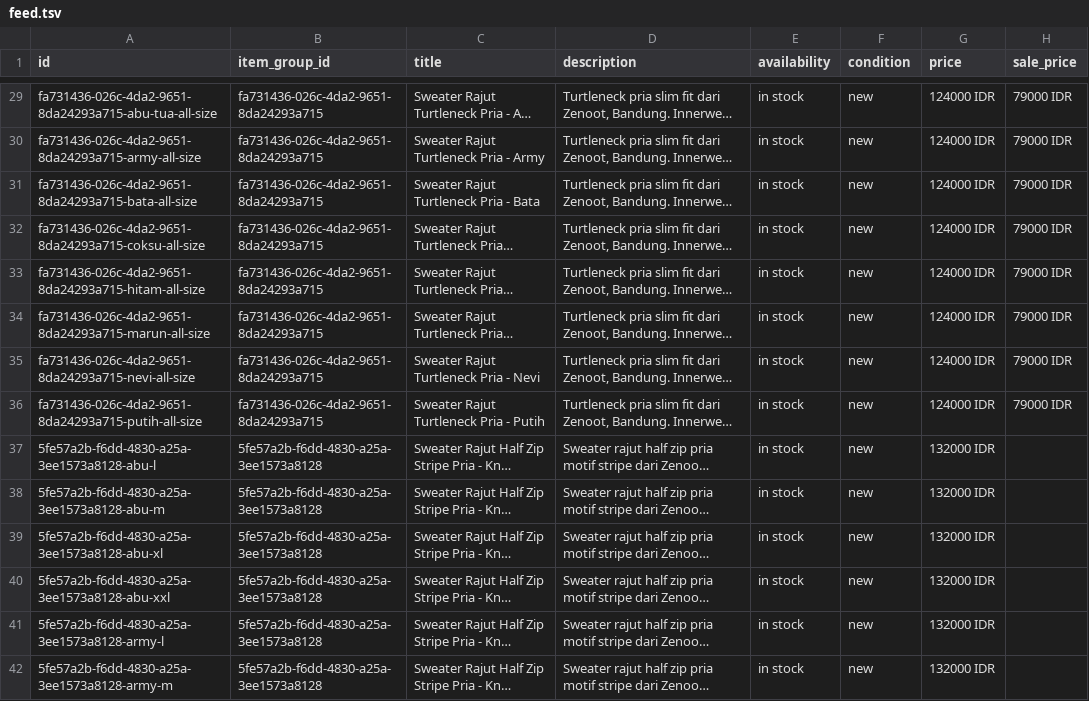
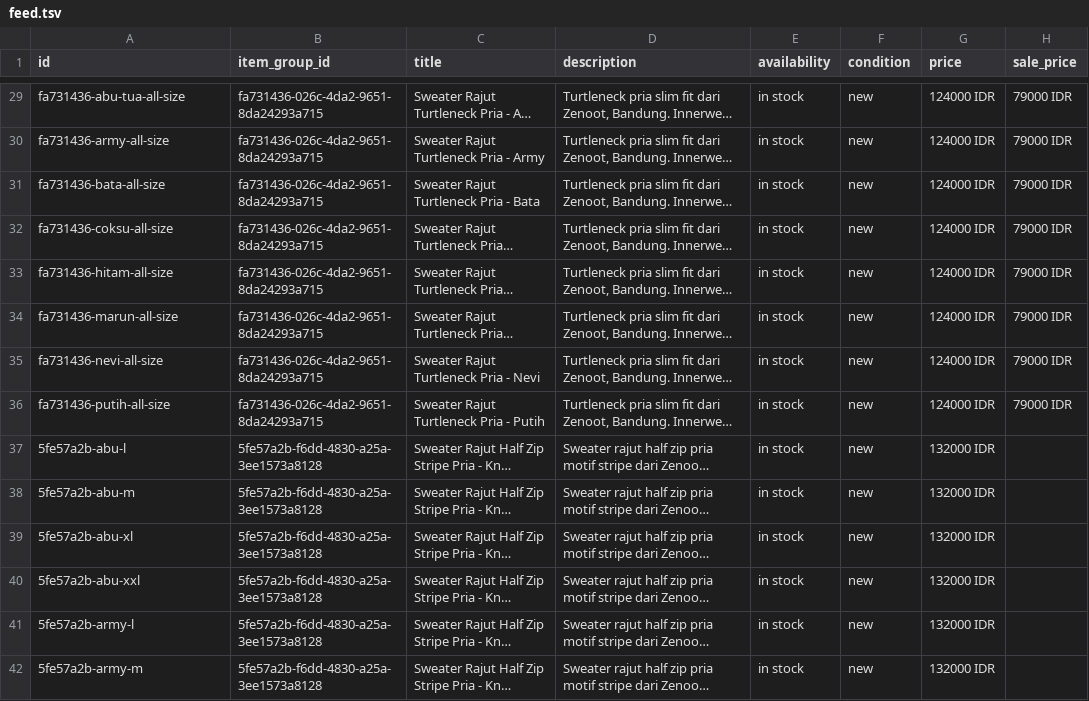
Before and after one commit to zenoot89/zenot-shop, a TSV file: feed.tsv, drawn as a sheet; only a part is shown, gaps mark what is left out; long unchanged cells end in …; the diff covers the shown part only; the diff names each change by its address in the sheet, - before the commit and + after, or states it on an @@ line.

```diff
--- a/feed.tsv
+++ b/feed.tsv
-A29 (id): fa731436-026c-4da2-9651-8da24293a715-abu-tua-all-size
+A29 (id): fa731436-abu-tua-all-size
-A30 (id): fa731436-026c-4da2-9651-8da24293a715-army-all-size
+A30 (id): fa731436-army-all-size
-A31 (id): fa731436-026c-4da2-9651-8da24293a715-bata-all-size
+A31 (id): fa731436-bata-all-size
-A32 (id): fa731436-026c-4da2-9651-8da24293a715-coksu-all-size
+A32 (id): fa731436-coksu-all-size
-A33 (id): fa731436-026c-4da2-9651-8da24293a715-hitam-all-size
+A33 (id): fa731436-hitam-all-size
-A34 (id): fa731436-026c-4da2-9651-8da24293a715-marun-all-size
+A34 (id): fa731436-marun-all-size
-A35 (id): fa731436-026c-4da2-9651-8da24293a715-nevi-all-size
+A35 (id): fa731436-nevi-all-size
-A36 (id): fa731436-026c-4da2-9651-8da24293a715-putih-all-size
+A36 (id): fa731436-putih-all-size
-A37 (id): 5fe57a2b-f6dd-4830-a25a-3ee1573a8128-abu-l
+A37 (id): 5fe57a2b-abu-l
-A38 (id): 5fe57a2b-f6dd-4830-a25a-3ee1573a8128-abu-m
+A38 (id): 5fe57a2b-abu-m
-A39 (id): 5fe57a2b-f6dd-4830-a25a-3ee1573a8128-abu-xl
+A39 (id): 5fe57a2b-abu-xl
-A40 (id): 5fe57a2b-f6dd-4830-a25a-3ee1573a8128-abu-xxl
+A40 (id): 5fe57a2b-abu-xxl
-A41 (id): 5fe57a2b-f6dd-4830-a25a-3ee1573a8128-army-l
+A41 (id): 5fe57a2b-army-l
-A42 (id): 5fe57a2b-f6dd-4830-a25a-3ee1573a8128-army-m
+A42 (id): 5fe57a2b-army-m
```
Also changed, not shown: 53 edited cells elsewhere in this file.
